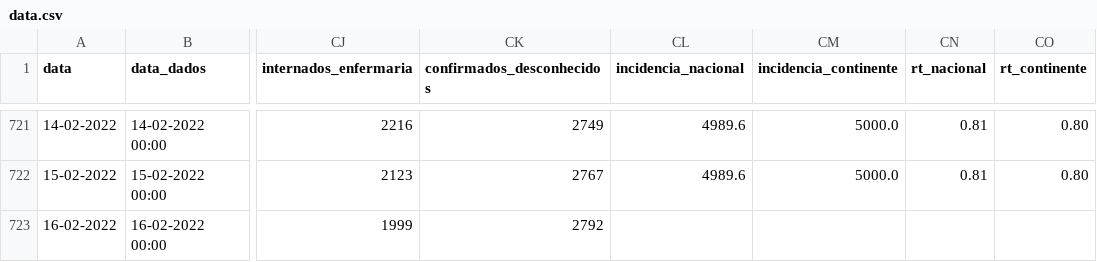
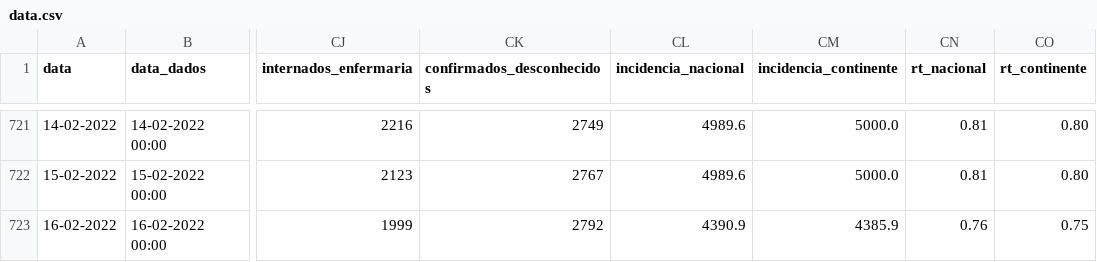
Before and after one commit to dssg-pt/covid19pt-data, a CSV file: data.csv, drawn as a sheet; only a part is shown, gaps mark what is left out; the diff names each change by its address in the sheet, - before the commit and + after, or states it on an @@ line.

```diff
--- a/data.csv
+++ b/data.csv
-CL723 (incidencia_nacional): (empty)
+CL723 (incidencia_nacional): 4390.9
-CM723 (incidencia_continente): (empty)
+CM723 (incidencia_continente): 4385.9
-CN723 (rt_nacional): (empty)
+CN723 (rt_nacional): 0.76
-CO723 (rt_continente): (empty)
+CO723 (rt_continente): 0.75
```
Also changed, not shown: .github/temp.csv.
